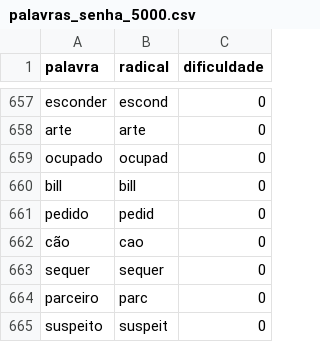
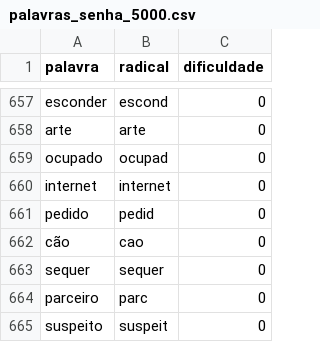
Before and after one commit to jp-lopes/Trabalho-Redes, a CSV file: data/palavras_senha_5000.csv, drawn as a sheet; only a part is shown, gaps mark what is left out; removed rows and columns are numbered as before the commit, all else as after; the diff names each change by its address in the sheet, - before the commit and + after, or states it on an @@ line.

```diff
--- a/data/palavras_senha_5000.csv
+++ b/data/palavras_senha_5000.csv
-row 660: bill | bill | 0
+row 660: internet | internet | 0
```
Also changed, not shown: data/dicionario_validacao_80000.csv, 8 other files.
